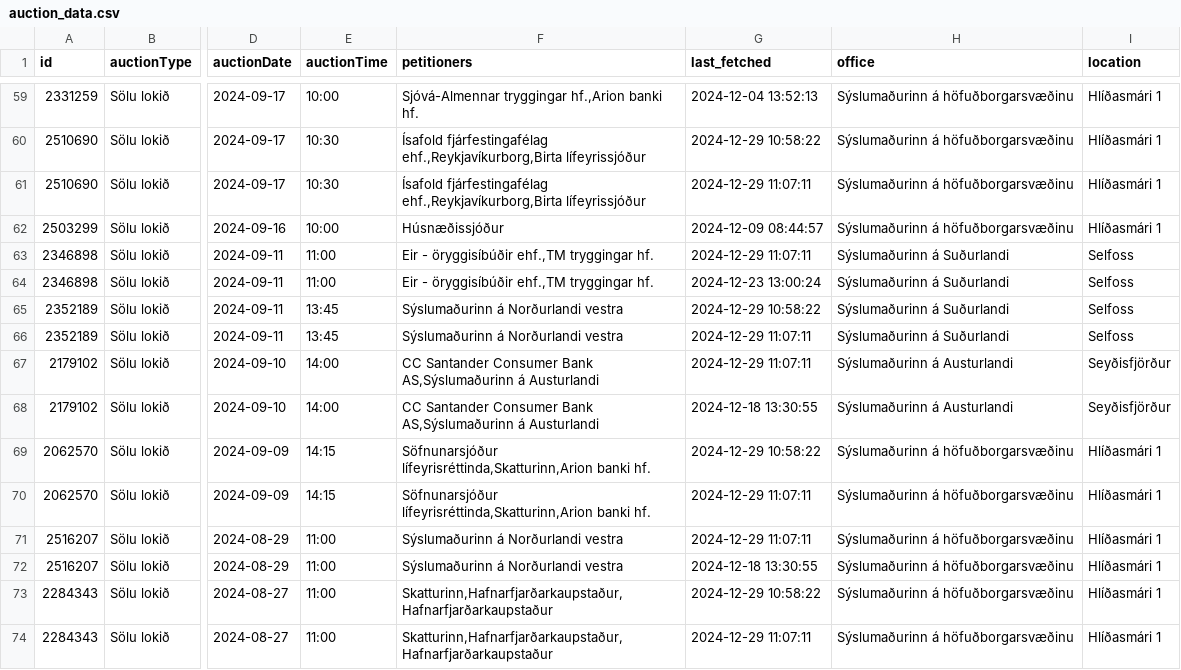
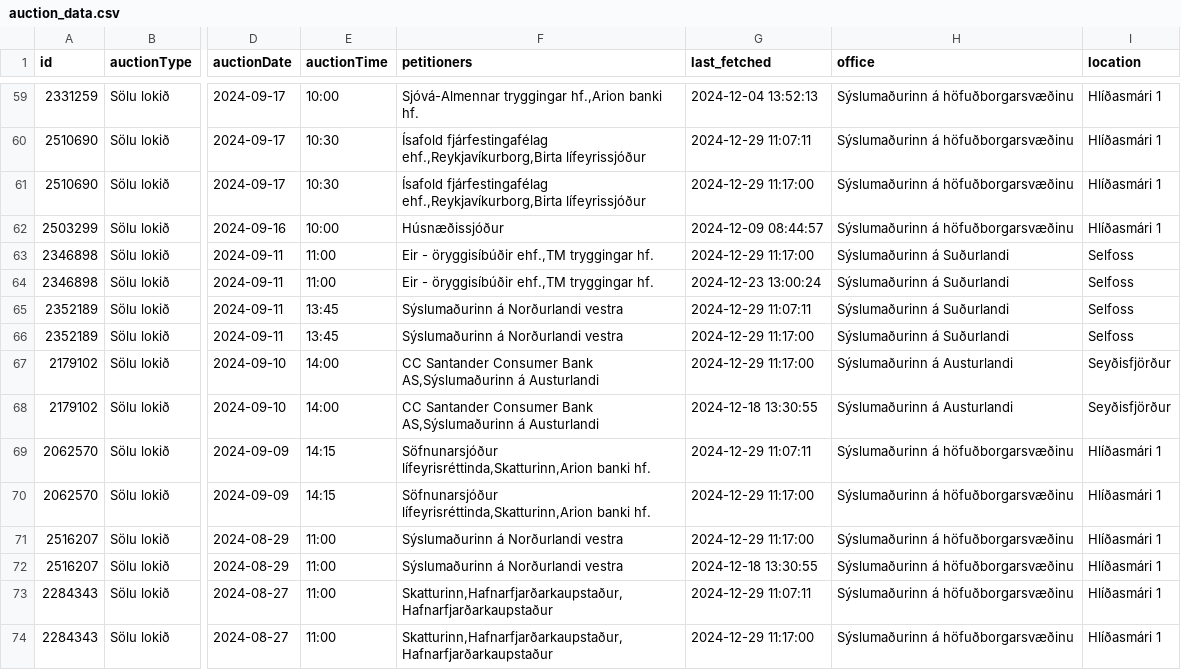
Before and after one commit to steinarb1234/uppbod_tracker, a CSV file: auction_data.csv, drawn as a sheet; only a part is shown, gaps mark what is left out; the diff covers the shown part only; the diff names each change by its address in the sheet, - before the commit and + after, or states it on an @@ line.

```diff
--- a/auction_data.csv
+++ b/auction_data.csv
-G60 (last_fetched): 2024-12-29 10:58:22
+G60 (last_fetched): 2024-12-29 11:07:11
-G61 (last_fetched): 2024-12-29 11:07:11
+G61 (last_fetched): 2024-12-29 11:17:00
-G63 (last_fetched): 2024-12-29 11:07:11
+G63 (last_fetched): 2024-12-29 11:17:00
-G65 (last_fetched): 2024-12-29 10:58:22
+G65 (last_fetched): 2024-12-29 11:07:11
-G66:G67 (last_fetched): 2024-12-29 11:07:11
+G66:G67 (last_fetched): 2024-12-29 11:17:00
-G69 (last_fetched): 2024-12-29 10:58:22
+G69 (last_fetched): 2024-12-29 11:07:11
-G70:G71 (last_fetched): 2024-12-29 11:07:11
+G70:G71 (last_fetched): 2024-12-29 11:17:00
-G73 (last_fetched): 2024-12-29 10:58:22
+G73 (last_fetched): 2024-12-29 11:07:11
-G74 (last_fetched): 2024-12-29 11:07:11
+G74 (last_fetched): 2024-12-29 11:17:00
```
Also changed, not shown: 1 added row, 1 removed row, 16 moved rows and 25 edited cells elsewhere in this file.
